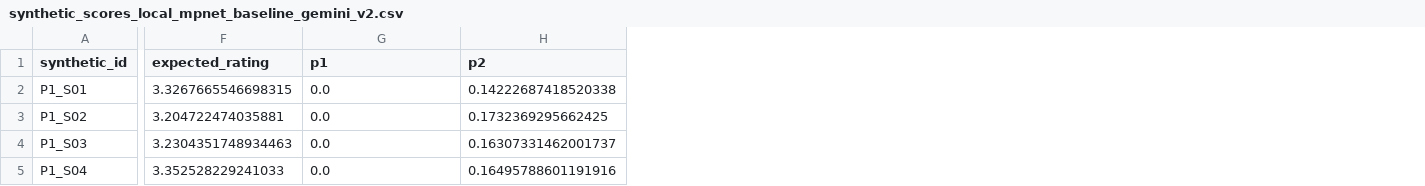
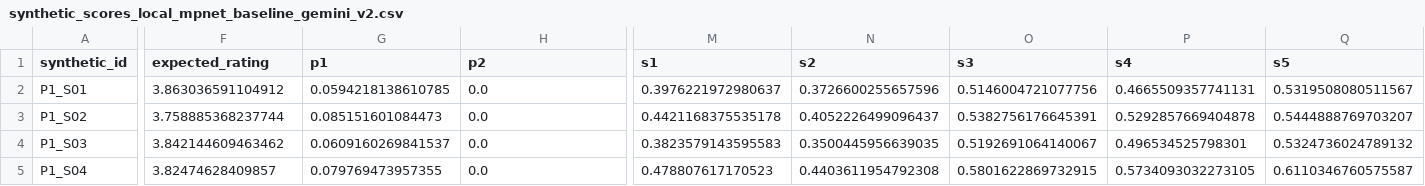
Before and after one commit to N-Mehul/semantic-rating-agent, a CSV file: data/pilot_embedding_comparison/synthetic_scores_local_mpnet_baseline_gemini_v2.csv, drawn as a sheet; only a part is shown, gaps mark what is left out; the diff covers the shown part only; the diff names each change by its address in the sheet, - before the commit and + after, or states it on an @@ line.

```diff
--- a/data/pilot_embedding_comparison/synthetic_scores_local_mpnet_baseline_gemini_v2.csv
+++ b/data/pilot_embedding_comparison/synthetic_scores_local_mpnet_baseline_gemini_v2.csv
+column M (s1), rows 2-5: 0.3976221972980637 | 0.4421168375535178 | 0.3823579143595583 | 0.478807617170523
+column N (s2), rows 2-5: 0.3726600255657596 | 0.4052226499096437 | 0.3500445956639035 | 0.4403611954792308
+column O (s3), rows 2-5: 0.5146004721077756 | 0.5382756176645391 | 0.5192691064140067 | 0.5801622869732915
+column P (s4), rows 2-5: 0.4665509357741131 | 0.5292857669404878 | 0.496534525798301 | 0.5734093032273105
+column Q (s5), rows 2-5: 0.5319508080511567 | 0.5444888769703207 | 0.5324736024789132 | 0.6110346760575587
-F2 (expected_rating): 3.3267665546698315
+F2 (expected_rating): 3.863036591104912
-G2 (p1): 0.0
+G2 (p1): 0.0594218138610785
-H2 (p2): 0.14222687418520338
+H2 (p2): 0.0
-F3 (expected_rating): 3.204722474035881
+F3 (expected_rating): 3.758885368237744
-G3 (p1): 0.0
+G3 (p1): 0.085151601084473
-H3 (p2): 0.1732369295662425
+H3 (p2): 0.0
-F4 (expected_rating): 3.2304351748934463
+F4 (expected_rating): 3.842144609463462
-G4 (p1): 0.0
+G4 (p1): 0.0609160269841537
-H4 (p2): 0.16307331462001737
+H4 (p2): 0.0
-F5 (expected_rating): 3.352528229241033
+F5 (expected_rating): 3.82474628409857
-G5 (p1): 0.0
+G5 (p1): 0.079769473957355
-H5 (p2): 0.16495788601191916
+H5 (p2): 0.0
```
Also changed, not shown: 108 edited cells elsewhere in this file, data/pilot_embedding_comparison/synthetic_scores_local_bge_base_gemini_v2.csv, data/pilot_embedding_comparison/synthetic_scores_local_minilm_gemini_v2.csv, 6 other files.
